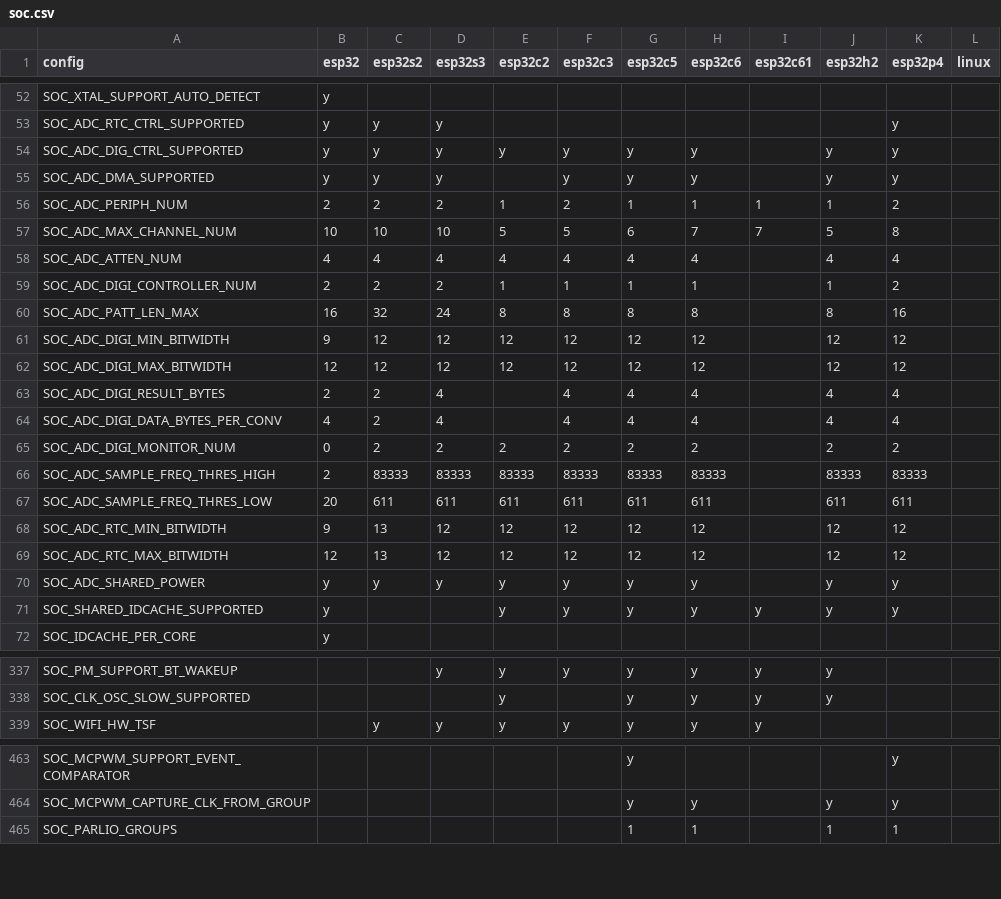
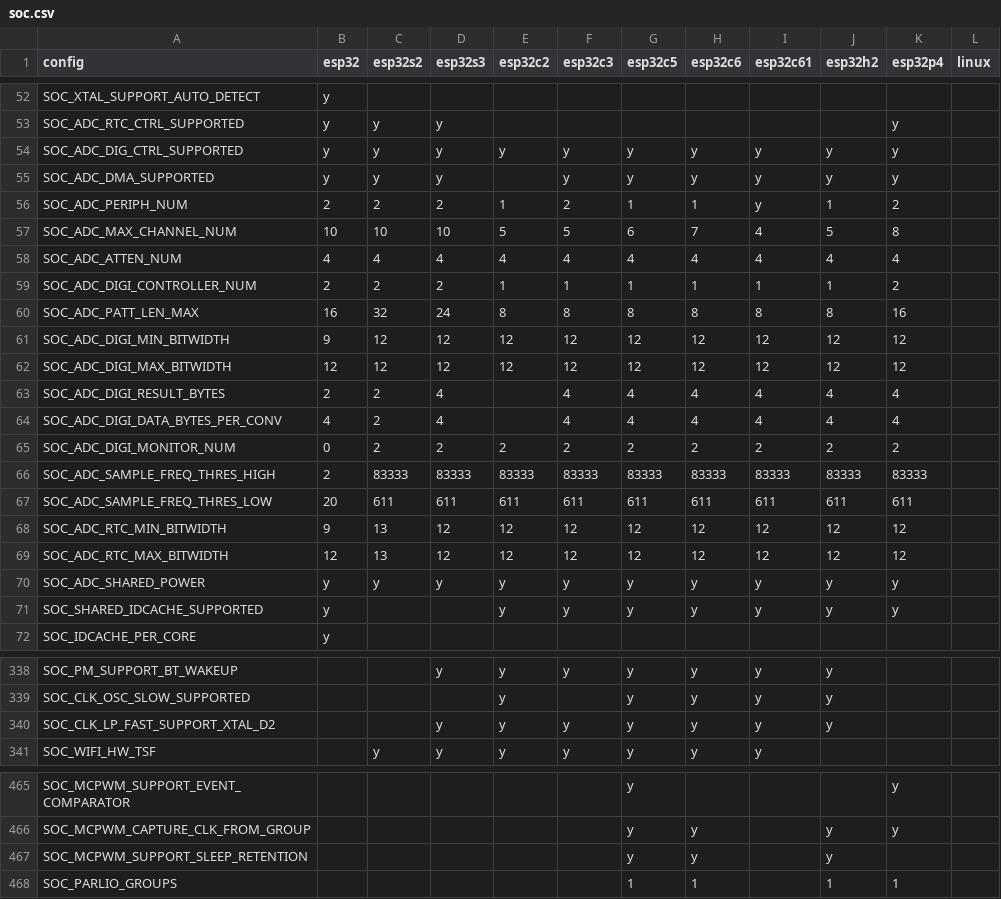
Before and after one commit to tanakamasayuki/ESP-IDF-SoC-Check, a CSV file: soc.csv, drawn as a sheet; only a part is shown, gaps mark what is left out; the diff covers the shown part only.

```diff
--- a/soc.csv
+++ b/soc.csv
@@ -53,19 +53,19 @@ SOC_XTAL_SUPPORT_AUTO_DETECT	y
 SOC_ADC_RTC_CTRL_SUPPORTED	y	y	y							y		
-SOC_ADC_DIG_CTRL_SUPPORTED	y	y	y	y	y	y	y		y	y		
-SOC_ADC_DMA_SUPPORTED	y	y	y		y	y	y		y	y		
-SOC_ADC_PERIPH_NUM	2	2	2	1	2	1	1	1	1	2		
-SOC_ADC_MAX_CHANNEL_NUM	10	10	10	5	5	6	7	7	5	8		
-SOC_ADC_ATTEN_NUM	4	4	4	4	4	4	4		4	4		
-SOC_ADC_DIGI_CONTROLLER_NUM	2	2	2	1	1	1	1		1	2		
-SOC_ADC_PATT_LEN_MAX	16	32	24	8	8	8	8		8	16		
-SOC_ADC_DIGI_MIN_BITWIDTH	9	12	12	12	12	12	12		12	12		
-SOC_ADC_DIGI_MAX_BITWIDTH	12	12	12	12	12	12	12		12	12		
-SOC_ADC_DIGI_RESULT_BYTES	2	2	4		4	4	4		4	4		
-SOC_ADC_DIGI_DATA_BYTES_PER_CONV	4	2	4		4	4	4		4	4		
-SOC_ADC_DIGI_MONITOR_NUM	0	2	2	2	2	2	2		2	2		
-SOC_ADC_SAMPLE_FREQ_THRES_HIGH	2	83333	83333	83333	83333	83333	83333		83333	83333		
-SOC_ADC_SAMPLE_FREQ_THRES_LOW	20	611	611	611	611	611	611		611	611		
-SOC_ADC_RTC_MIN_BITWIDTH	9	13	12	12	12	12	12		12	12		
-SOC_ADC_RTC_MAX_BITWIDTH	12	13	12	12	12	12	12		12	12		
-SOC_ADC_SHARED_POWER	y	y	y	y	y	y	y		y	y		
+SOC_ADC_DIG_CTRL_SUPPORTED	y	y	y	y	y	y	y	y	y	y		
+SOC_ADC_DMA_SUPPORTED	y	y	y		y	y	y	y	y	y		
+SOC_ADC_PERIPH_NUM	2	2	2	1	2	1	1	y	1	2		
+SOC_ADC_MAX_CHANNEL_NUM	10	10	10	5	5	6	7	4	5	8		
+SOC_ADC_ATTEN_NUM	4	4	4	4	4	4	4	4	4	4		
+SOC_ADC_DIGI_CONTROLLER_NUM	2	2	2	1	1	1	1	1	1	2		
+SOC_ADC_PATT_LEN_MAX	16	32	24	8	8	8	8	8	8	16		
+SOC_ADC_DIGI_MIN_BITWIDTH	9	12	12	12	12	12	12	12	12	12		
+SOC_ADC_DIGI_MAX_BITWIDTH	12	12	12	12	12	12	12	12	12	12		
+SOC_ADC_DIGI_RESULT_BYTES	2	2	4		4	4	4	4	4	4		
+SOC_ADC_DIGI_DATA_BYTES_PER_CONV	4	2	4		4	4	4	4	4	4		
+SOC_ADC_DIGI_MONITOR_NUM	0	2	2	2	2	2	2	2	2	2		
+SOC_ADC_SAMPLE_FREQ_THRES_HIGH	2	83333	83333	83333	83333	83333	83333	83333	83333	83333		
+SOC_ADC_SAMPLE_FREQ_THRES_LOW	20	611	611	611	611	611	611	611	611	611		
+SOC_ADC_RTC_MIN_BITWIDTH	9	13	12	12	12	12	12	12	12	12		
+SOC_ADC_RTC_MAX_BITWIDTH	12	13	12	12	12	12	12	12	12	12		
+SOC_ADC_SHARED_POWER	y	y	y	y	y	y	y	y	y	y		
 SOC_SHARED_IDCACHE_SUPPORTED	y			y	y	y	y	y	y	y		
@@ -338,2 +339,3 @@ SOC_PM_SUPPORT_BT_WAKEUP			y	y	y	y	y	y	y
 SOC_CLK_OSC_SLOW_SUPPORTED				y		y	y	y	y			
+SOC_CLK_LP_FAST_SUPPORT_XTAL_D2			y	y	y	y	y	y	y			
 SOC_WIFI_HW_TSF		y	y	y	y	y	y	y				
@@ -464,2 +466,3 @@ SOC_MCPWM_SUPPORT_EVENT_COMPARATOR						y				y
 SOC_MCPWM_CAPTURE_CLK_FROM_GROUP						y	y		y	y		
+SOC_MCPWM_SUPPORT_SLEEP_RETENTION						y	y		y			
 SOC_PARLIO_GROUPS						1	1		1	1		
```
Also changed, not shown: 5 added rows, 1 removed row and 13 edited cells elsewhere in this file, 1 other file.
